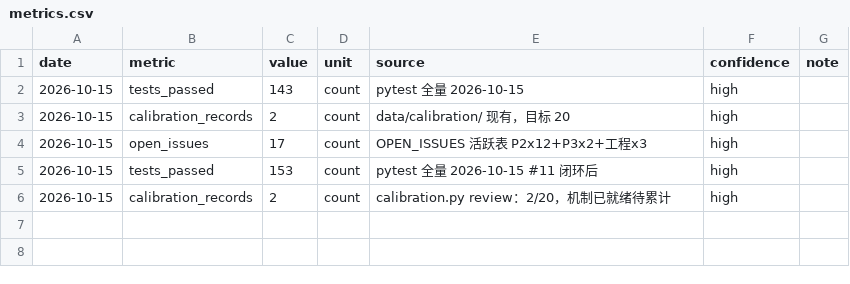
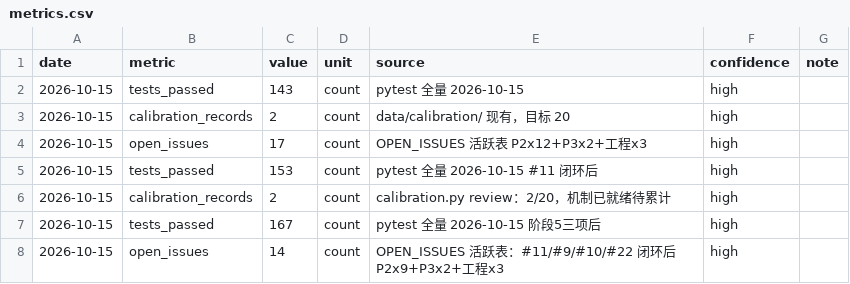
Before and after one commit to lh123aa/pain-to-mvp, a CSV file: project-journal/metrics/metrics.csv, drawn as a sheet.

Commit message:
docs(journal): 阶段5 P2三项入档（SL-0002 + 指标 167/14 + NEXT-ACTIONS）

```diff
--- a/project-journal/metrics/metrics.csv
+++ b/project-journal/metrics/metrics.csv
@@ -6 +6,3 @@ date,metric,value,unit,source,confidence,note
 2026-10-15,calibration_records,2,count,calibration.py review：2/20，机制已就绪待累计,high,
+2026-10-15,tests_passed,167,count,pytest 全量 2026-10-15 阶段5三项后,high,
+2026-10-15,open_issues,14,count,OPEN_ISSUES 活跃表：#11/#9/#10/#22 闭环后 P2x9+P3x2+工程x3,high,
```
Also changed, not shown: 6 other files.
